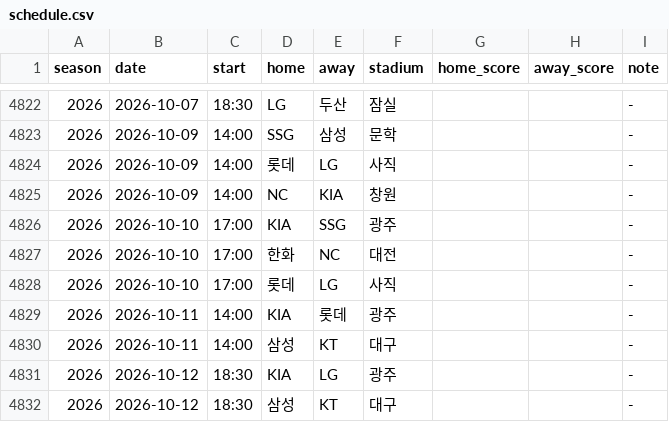
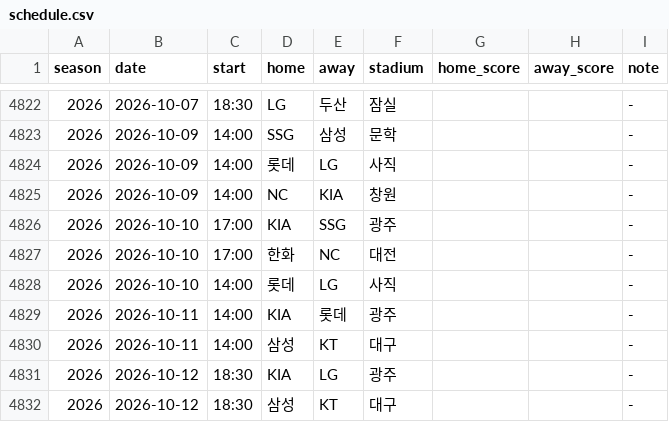
Before and after one commit to KENNYSOFT/kbo-crowd, a CSV file: data/schedule.csv, drawn as a sheet; only a part is shown, gaps mark what is left out.

```diff
--- a/data/schedule.csv
+++ b/data/schedule.csv
@@ -4827,3 +4827,3 @@ season,date,start,home,away,stadium,home_score,away_score,note
 2026,2026-10-10,17:00,한화,NC,대전,,,-
-2026,2026-10-10,17:00,롯데,LG,사직,,,-
+2026,2026-10-10,14:00,롯데,LG,사직,,,-
 2026,2026-10-11,14:00,KIA,롯데,광주,,,-
```
Also changed, not shown: 1 other file.
